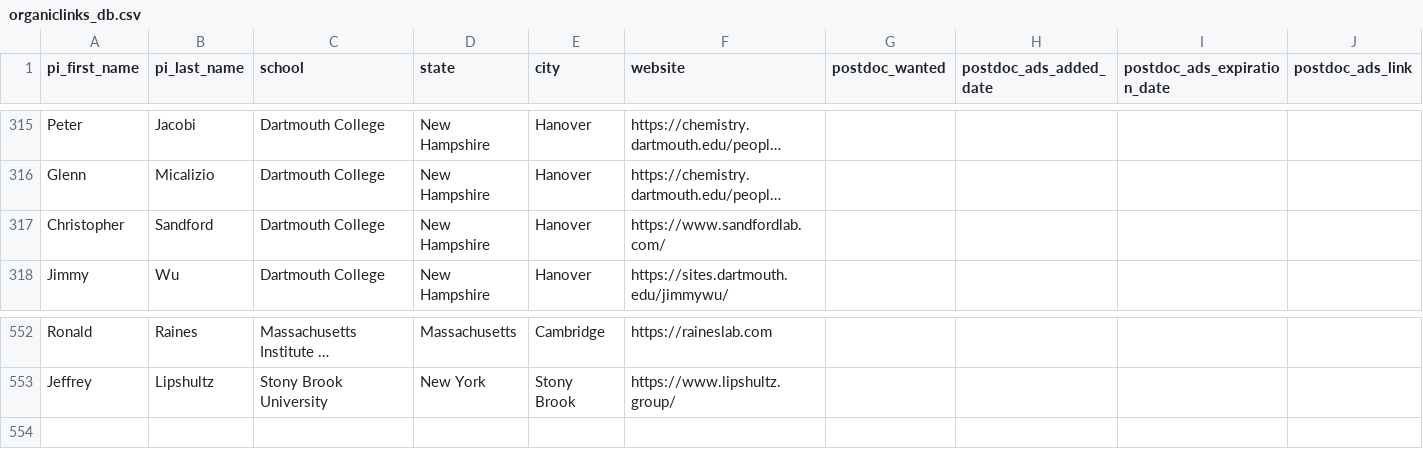
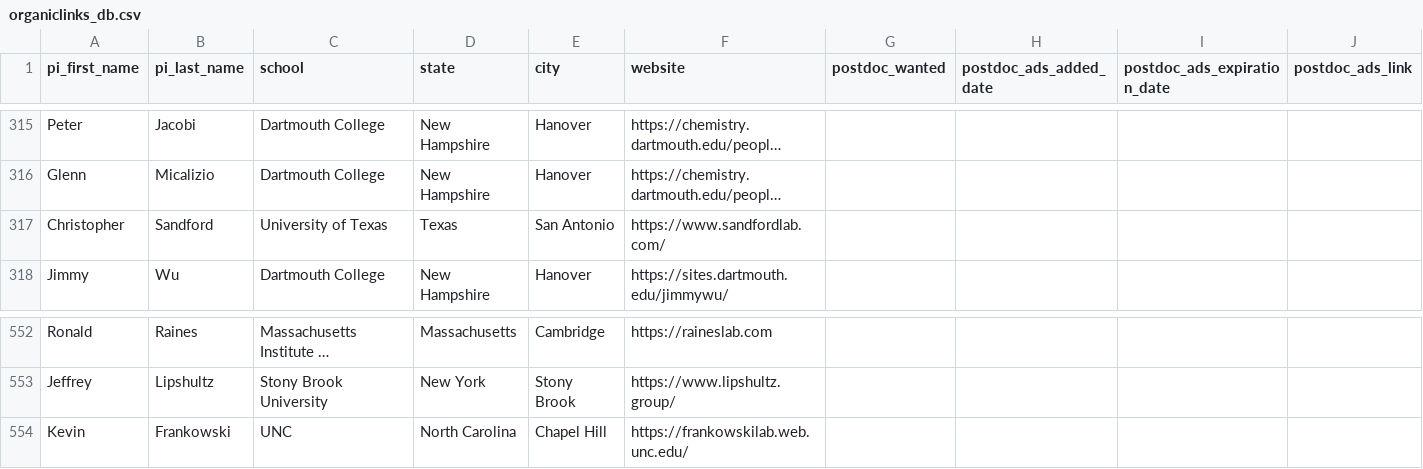
Before and after one commit to khoivan88/organiclinks-v2, a CSV file: data/organiclinks_db.csv, drawn as a sheet; only a part is shown, gaps mark what is left out; long unchanged cells end in …; rows hold the shown columns only; the diff names each change by its address in the sheet, - before the commit and + after, or states it on an @@ line.

Commit message:
Committing spreadsheet content on 7/1/2025: by andrewfreiburger@gmail.com Added new faculty and updated affiliation of another

```diff
--- a/data/organiclinks_db.csv
+++ b/data/organiclinks_db.csv
-C317 (school): Dartmouth College
+C317 (school): University of Texas
-D317 (state): New Hampshire
+D317 (state): Texas
-E317 (city): Hanover
+E317 (city): San Antonio
+row 554: Kevin | Frankowski | UNC | North Carolina | Chapel Hill | https://frankowskilab.web.unc.edu/
```
